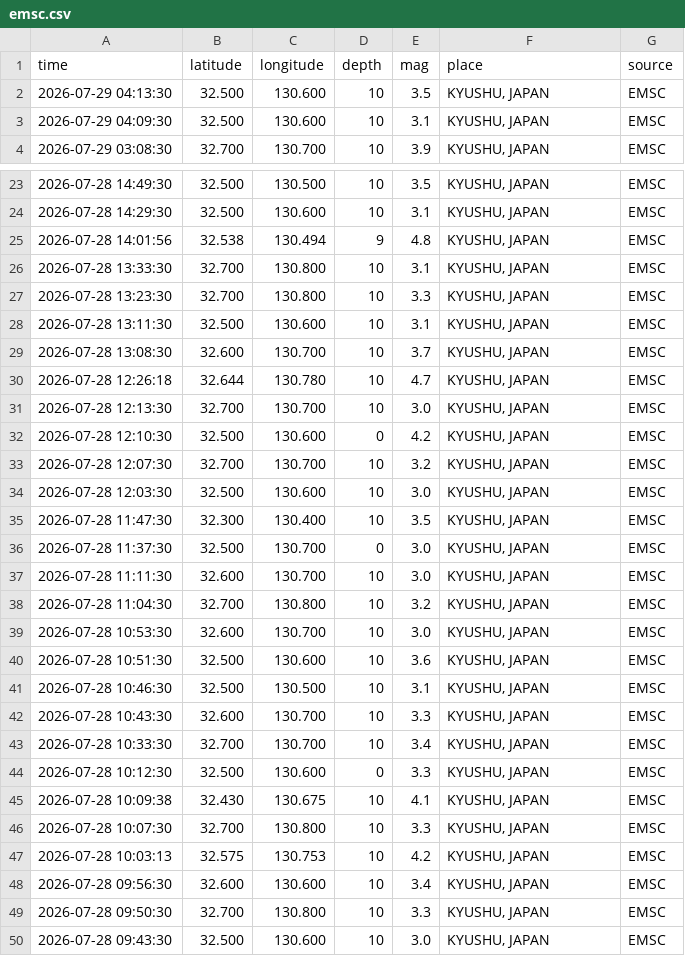
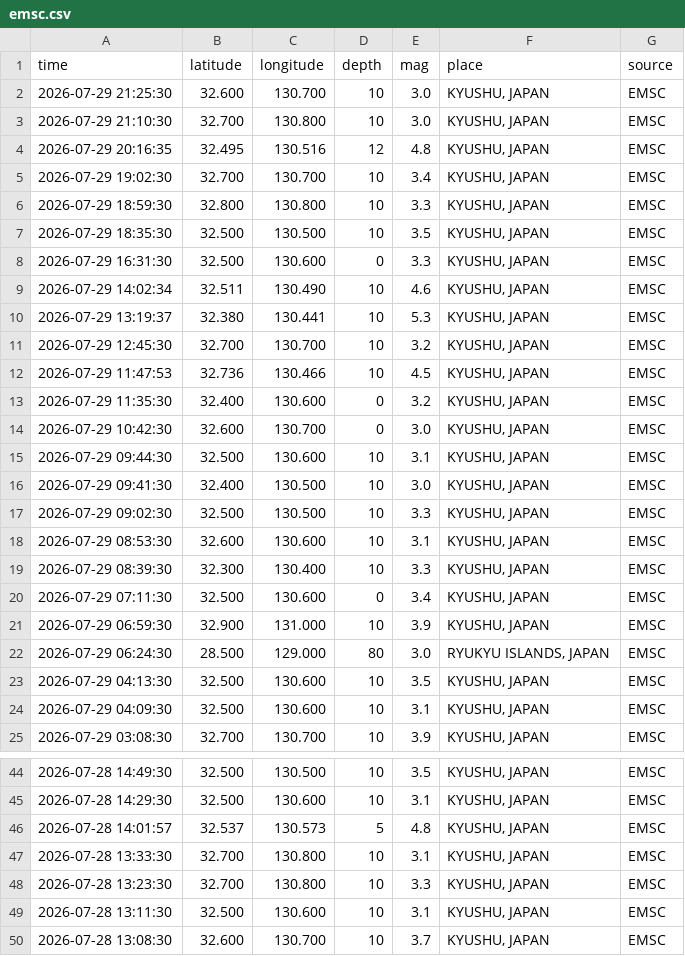
Before and after one commit to QB12-Group1/japans-earthquake-catalog, a CSV file: data/raw/emsc.csv, drawn as a sheet; only a part is shown, gaps mark what is left out; the shorter side is filled out with more unchanged rows; the diff covers the shown part only.

```diff
--- a/data/raw/emsc.csv
+++ b/data/raw/emsc.csv
@@ -1,2 +1,23 @@
 time,latitude,longitude,depth,mag,place,source
+2026-07-29 21:25:30,32.600,130.700,10,3.0,"KYUSHU, JAPAN",EMSC
+2026-07-29 21:10:30,32.700,130.800,10,3.0,"KYUSHU, JAPAN",EMSC
+2026-07-29 20:16:35,32.495,130.516,12,4.8,"KYUSHU, JAPAN",EMSC
+2026-07-29 19:02:30,32.700,130.700,10,3.4,"KYUSHU, JAPAN",EMSC
+2026-07-29 18:59:30,32.800,130.800,10,3.3,"KYUSHU, JAPAN",EMSC
+2026-07-29 18:35:30,32.500,130.500,10,3.5,"KYUSHU, JAPAN",EMSC
+2026-07-29 16:31:30,32.500,130.600,0,3.3,"KYUSHU, JAPAN",EMSC
+2026-07-29 14:02:34,32.511,130.490,10,4.6,"KYUSHU, JAPAN",EMSC
+2026-07-29 13:19:37,32.380,130.441,10,5.3,"KYUSHU, JAPAN",EMSC
+2026-07-29 12:45:30,32.700,130.700,10,3.2,"KYUSHU, JAPAN",EMSC
+2026-07-29 11:47:53,32.736,130.466,10,4.5,"KYUSHU, JAPAN",EMSC
+2026-07-29 11:35:30,32.400,130.600,0,3.2,"KYUSHU, JAPAN",EMSC
+2026-07-29 10:42:30,32.600,130.700,0,3.0,"KYUSHU, JAPAN",EMSC
+2026-07-29 09:44:30,32.500,130.600,10,3.1,"KYUSHU, JAPAN",EMSC
+2026-07-29 09:41:30,32.400,130.500,10,3.0,"KYUSHU, JAPAN",EMSC
+2026-07-29 09:02:30,32.500,130.500,10,3.3,"KYUSHU, JAPAN",EMSC
+2026-07-29 08:53:30,32.600,130.600,10,3.1,"KYUSHU, JAPAN",EMSC
+2026-07-29 08:39:30,32.300,130.400,10,3.3,"KYUSHU, JAPAN",EMSC
+2026-07-29 07:11:30,32.500,130.600,0,3.4,"KYUSHU, JAPAN",EMSC
+2026-07-29 06:59:30,32.900,131.000,10,3.9,"KYUSHU, JAPAN",EMSC
+2026-07-29 06:24:30,28.500,129.000,80,3.0,"RYUKYU ISLANDS, JAPAN",EMSC
 2026-07-29 04:13:30,32.500,130.600,10,3.5,"KYUSHU, JAPAN",EMSC
@@ -24,3 +45,3 @@ time,latitude,longitude,depth,mag,place,source
 2026-07-28 14:29:30,32.500,130.600,10,3.1,"KYUSHU, JAPAN",EMSC
-2026-07-28 14:01:56,32.538,130.494,9,4.8,"KYUSHU, JAPAN",EMSC
+2026-07-28 14:01:57,32.537,130.573,5,4.8,"KYUSHU, JAPAN",EMSC
 2026-07-28 13:33:30,32.700,130.800,10,3.1,"KYUSHU, JAPAN",EMSC
```
Also changed, not shown: 4 added rows elsewhere in this file, data/processed/geofon.csv, data/processed/usgs.csv, 4 other files.
